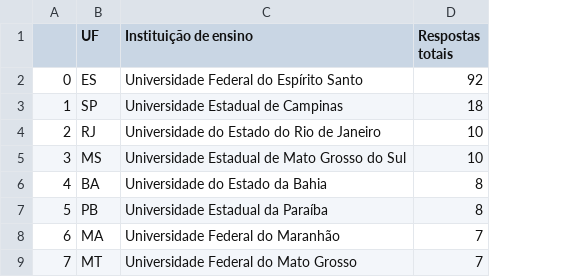
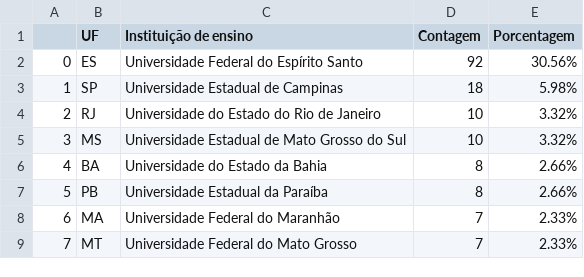
Before and after one commit to anatheresaa/ANDES_, a CSV file: tabela_aposentados_totais_20_12.csv, drawn as a sheet; only a part is shown; the diff names each change by its address in the sheet, - before the commit and + after, or states it on an @@ line.

```diff
--- a/tabela_aposentados_totais_20_12.csv
+++ b/tabela_aposentados_totais_20_12.csv
+column E (Porcentagem), rows 2-9: 30.56% | 5.98% | 3.32% | 3.32% | 2.66% | 2.66% | 2.33% | 2.33%
-D1: Respostas totais
+D1: Contagem
```
Also changed, not shown: tabela_aposentados_completos_20_12.csv, 1 other file.
